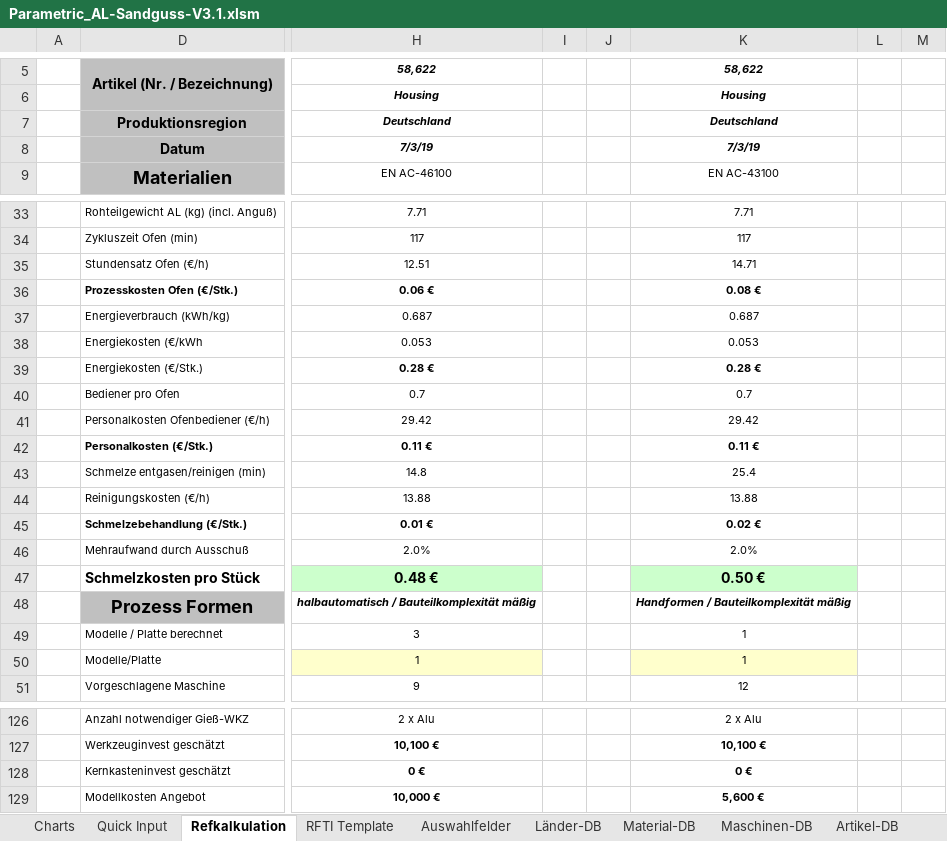
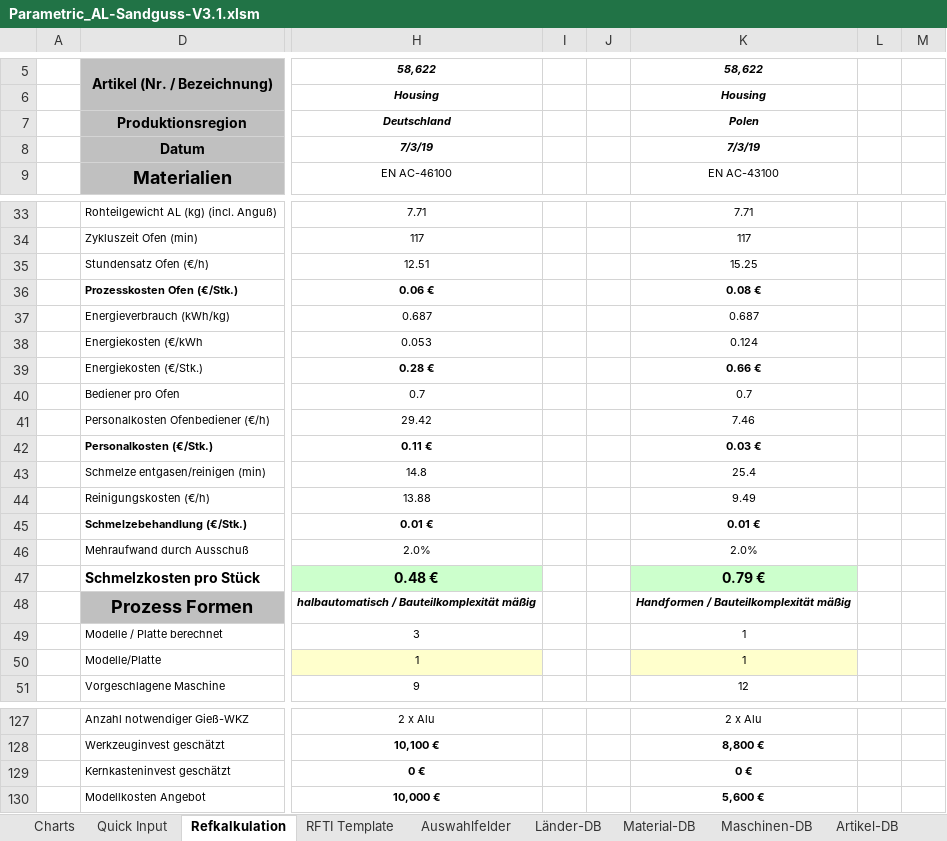
Before and after one commit to sd-ra/GussKalk, an Excel workbook: Excel/Parametric_AL-Sandguss-V3.1.xlsm, sheet Refkalkulation, drawn as a sheet; only a part is shown, gaps mark what is left out; values as stored, in another font and other column widths than the file's, no borders; charts and pictures and conditional formats not drawn; 2 other sheets too large or unreadable and not compared; addresses are those after the commit; the diff covers the shown part only; the diff names each change by its address in the sheet, - before the commit and + after, or states it on an @@ line.

```diff
--- a/Excel/Parametric_AL-Sandguss-V3.1.xlsm (sheet Refkalkulation)
+++ b/Excel/Parametric_AL-Sandguss-V3.1.xlsm (sheet Refkalkulation)
-K7: Deutschland
+K7: Polen
-K35: 14.71
+K35: 15.25
-K38: 0.053
+K38: 0.124
-K39: 0.28 €
+K39: 0.66 €
-K41: 29.42
+K41: 7.46
-K42: 0.11 €
+K42: 0.03 €
-K44: 13.88
+K44: 9.49
-K45: 0.02 €
+K45: 0.01 €
-K47: 0.50 €
+K47: 0.79 €
-K128: 10,100 €
+K128: 8,800 €
```
Also changed, not shown: 1 added row and 57 edited cells elsewhere in this sheet, sheet Charts, sheet Parametrikber, formulas that keep their value, charts or pictures, 2 other files.
